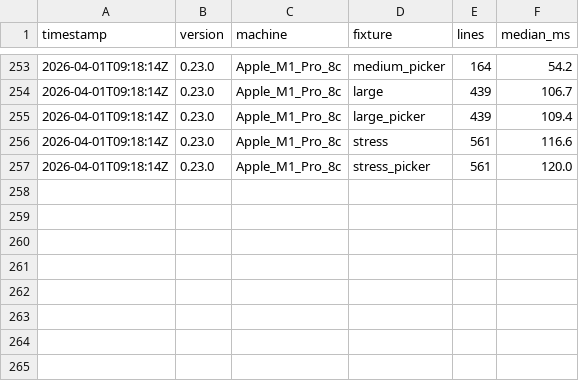
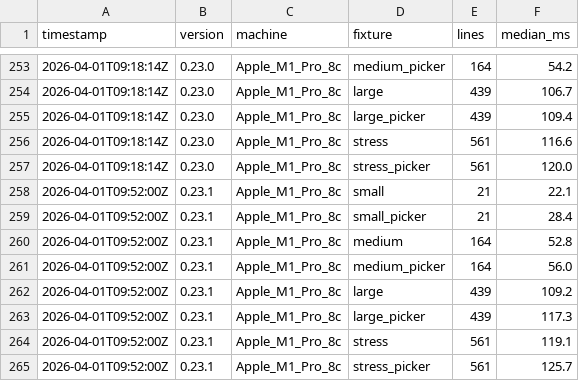
Before and after one commit to grega/hdi, a CSV file: bench/results.csv, drawn as a sheet; only a part is shown, gaps mark what is left out.

Commit message:
Bump version to 0.23.1

```diff
--- a/bench/results.csv
+++ b/bench/results.csv
@@ -257 +257,9 @@ timestamp,version,machine,fixture,lines,median_ms
 2026-04-01T09:18:14Z,0.23.0,Apple_M1_Pro_8c,stress_picker,561,120.0
+2026-04-01T09:52:00Z,0.23.1,Apple_M1_Pro_8c,small,21,22.1
+2026-04-01T09:52:00Z,0.23.1,Apple_M1_Pro_8c,small_picker,21,28.4
+2026-04-01T09:52:00Z,0.23.1,Apple_M1_Pro_8c,medium,164,52.8
+2026-04-01T09:52:00Z,0.23.1,Apple_M1_Pro_8c,medium_picker,164,56.0
+2026-04-01T09:52:00Z,0.23.1,Apple_M1_Pro_8c,large,439,109.2
+2026-04-01T09:52:00Z,0.23.1,Apple_M1_Pro_8c,large_picker,439,117.3
+2026-04-01T09:52:00Z,0.23.1,Apple_M1_Pro_8c,stress,561,119.1
+2026-04-01T09:52:00Z,0.23.1,Apple_M1_Pro_8c,stress_picker,561,125.7
```
Also changed, not shown: 3 other files.
